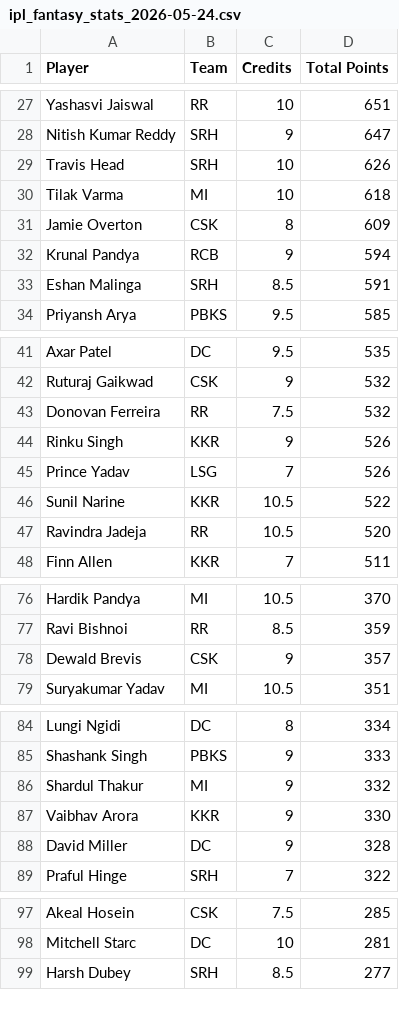
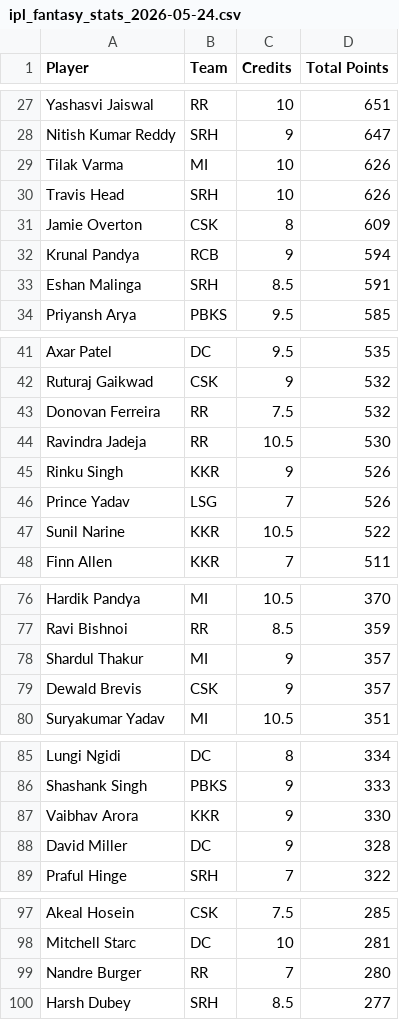
Before and after one commit to Malyala-Meghamsh/ipl-fantasy-league, a CSV file: ipl_fantasy_stats_2026-05-24.csv, drawn as a sheet; only a part is shown, gaps mark what is left out; the diff covers the shown part only.

```diff
--- a/ipl_fantasy_stats_2026-05-24.csv
+++ b/ipl_fantasy_stats_2026-05-24.csv
@@ -28,4 +28,4 @@ Yashasvi Jaiswal,RR,10,651
 Nitish Kumar Reddy,SRH,9,647
+Tilak Varma,MI,10,626
 Travis Head,SRH,10,626
-Tilak Varma,MI,10,618
 Jamie Overton,CSK,8,609
@@ -43,2 +43,3 @@ Ruturaj Gaikwad,CSK,9,532
 Donovan Ferreira,RR,7.5,532
+Ravindra Jadeja,RR,10.5,530
 Rinku Singh,KKR,9,526
@@ -46,3 +47,2 @@ Prince Yadav,LSG,7,526
 Sunil Narine,KKR,10.5,522
-Ravindra Jadeja,RR,10.5,520
 Finn Allen,KKR,7,511
@@ -77,2 +77,3 @@ Hardik Pandya,MI,10.5,370
 Ravi Bishnoi,RR,8.5,359
+Shardul Thakur,MI,9,357
 Dewald Brevis,CSK,9,357
@@ -85,3 +86,2 @@ Lungi Ngidi,DC,8,334
 Shashank Singh,PBKS,9,333
-Shardul Thakur,MI,9,332
 Vaibhav Arora,KKR,9,330
@@ -98,2 +98,3 @@ Akeal Hosein,CSK,7.5,285
 Mitchell Starc,DC,10,281
+Nandre Burger,RR,7,280
 Harsh Dubey,SRH,8.5,277
```
Also changed, not shown: 1 removed row elsewhere in this file, ranking_history.csv, 2 other files.
